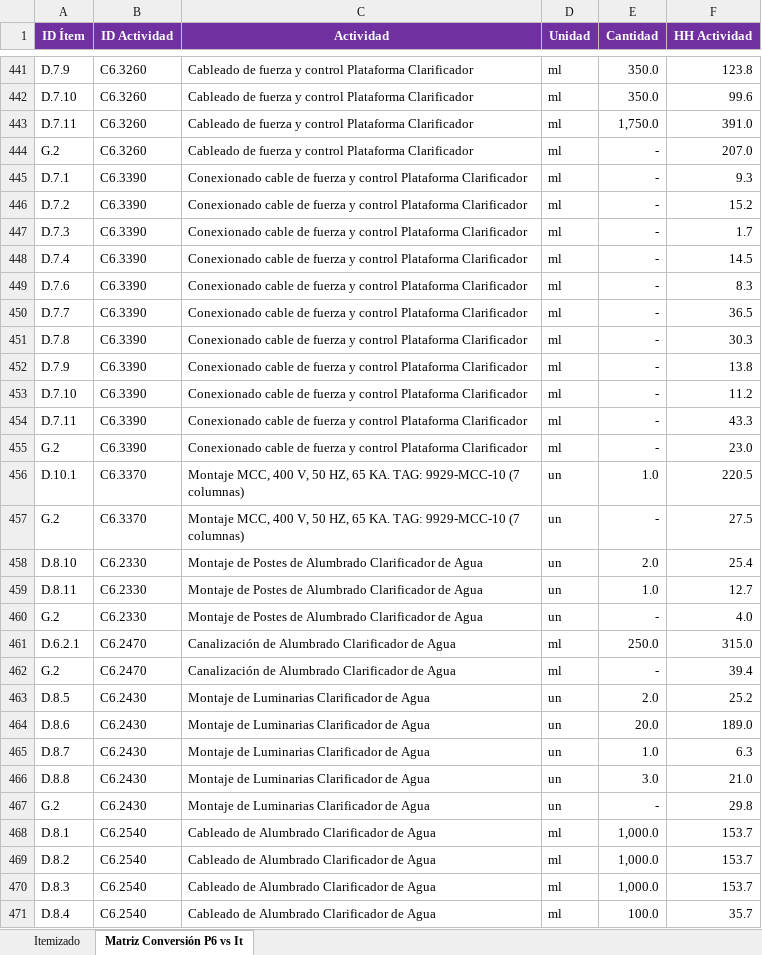
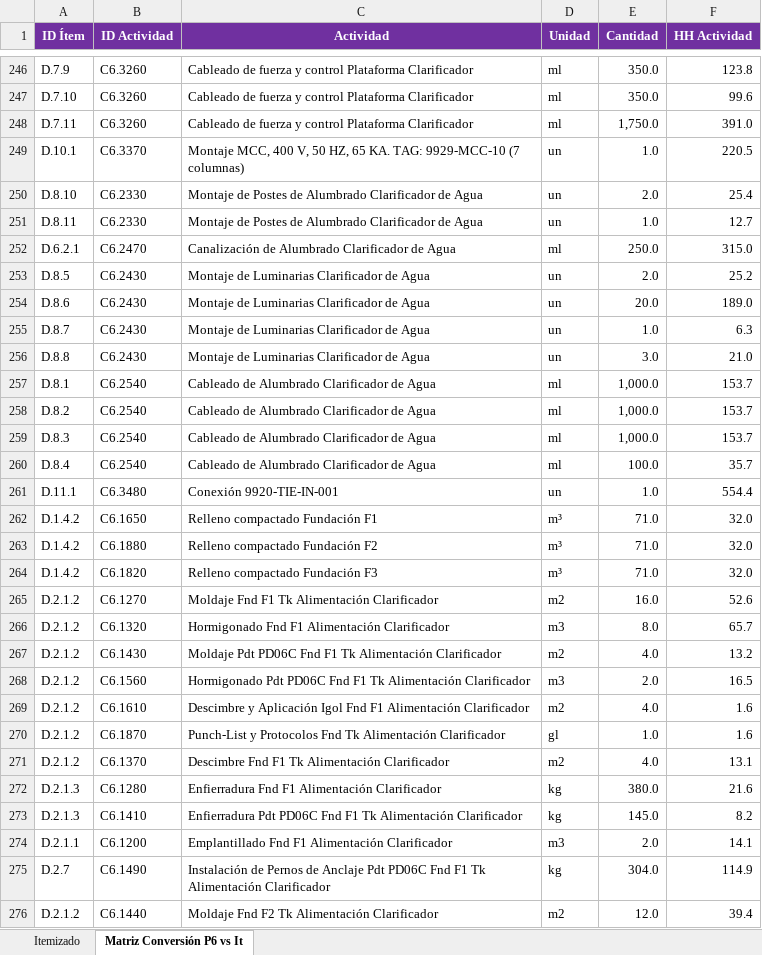
Before and after one commit to mgonzaleza16/item_project, an Excel workbook: app_v1/data/input/Matriz de Conversion Clarificador Rev.B1.xlsx, sheet Matriz Conversión P6 vs It, drawn as a sheet; only a part is shown, gaps mark what is left out; the shorter side is filled out with more unchanged rows; values as stored, in another font and other column widths than the file's, no borders; conditional formats not drawn; the diff covers the shown part only; the diff names each change by its address in the sheet, - before the commit and + after, or states it on an @@ line.

```diff
--- a/app_v1/data/input/Matriz de Conversion Clarificador Rev.B1.xlsx (sheet Matriz Conversión P6 vs It)
+++ b/app_v1/data/input/Matriz de Conversion Clarificador Rev.B1.xlsx (sheet Matriz Conversión P6 vs It)
-row 444: G.2 | C6.3260 | Cableado de fuerza y control Plataforma Clarificador | ml | - | 207.0
-row 445: D.7.1 | C6.3390 | Conexionado cable de fuerza y control Plataforma Clarificador | ml | - | 9.3
-row 446: D.7.2 | C6.3390 | Conexionado cable de fuerza y control Plataforma Clarificador | ml | - | 15.2
-row 447: D.7.3 | C6.3390 | Conexionado cable de fuerza y control Plataforma Clarificador | ml | - | 1.7
-row 448: D.7.4 | C6.3390 | Conexionado cable de fuerza y control Plataforma Clarificador | ml | - | 14.5
-row 449: D.7.6 | C6.3390 | Conexionado cable de fuerza y control Plataforma Clarificador | ml | - | 8.3
-row 450: D.7.7 | C6.3390 | Conexionado cable de fuerza y control Plataforma Clarificador | ml | - | 36.5
-row 451: D.7.8 | C6.3390 | Conexionado cable de fuerza y control Plataforma Clarificador | ml | - | 30.3
-row 452: D.7.9 | C6.3390 | Conexionado cable de fuerza y control Plataforma Clarificador | ml | - | 13.8
-row 453: D.7.10 | C6.3390 | Conexionado cable de fuerza y control Plataforma Clarificador | ml | - | 11.2
-row 454: D.7.11 | C6.3390 | Conexionado cable de fuerza y control Plataforma Clarificador | ml | - | 43.3
-row 455: G.2 | C6.3390 | Conexionado cable de fuerza y control Plataforma Clarificador | ml | - | 23.0
-row 457: G.2 | C6.3370 | Montaje MCC, 400 V, 50 HZ, 65 KA. TAG: 9929-MCC-10 (7 columnas) | un | - | 27.5
-row 460: G.2 | C6.2330 | Montaje de Postes de Alumbrado Clarificador de Agua | un | - | 4.0
-row 462: G.2 | C6.2470 | Canalización de Alumbrado Clarificador de Agua | ml | - | 39.4
-row 467: G.2 | C6.2430 | Montaje de Luminarias Clarificador de Agua | un | - | 29.8
```
Also changed, not shown: 282 removed rows elsewhere in this sheet, 3 other files.
